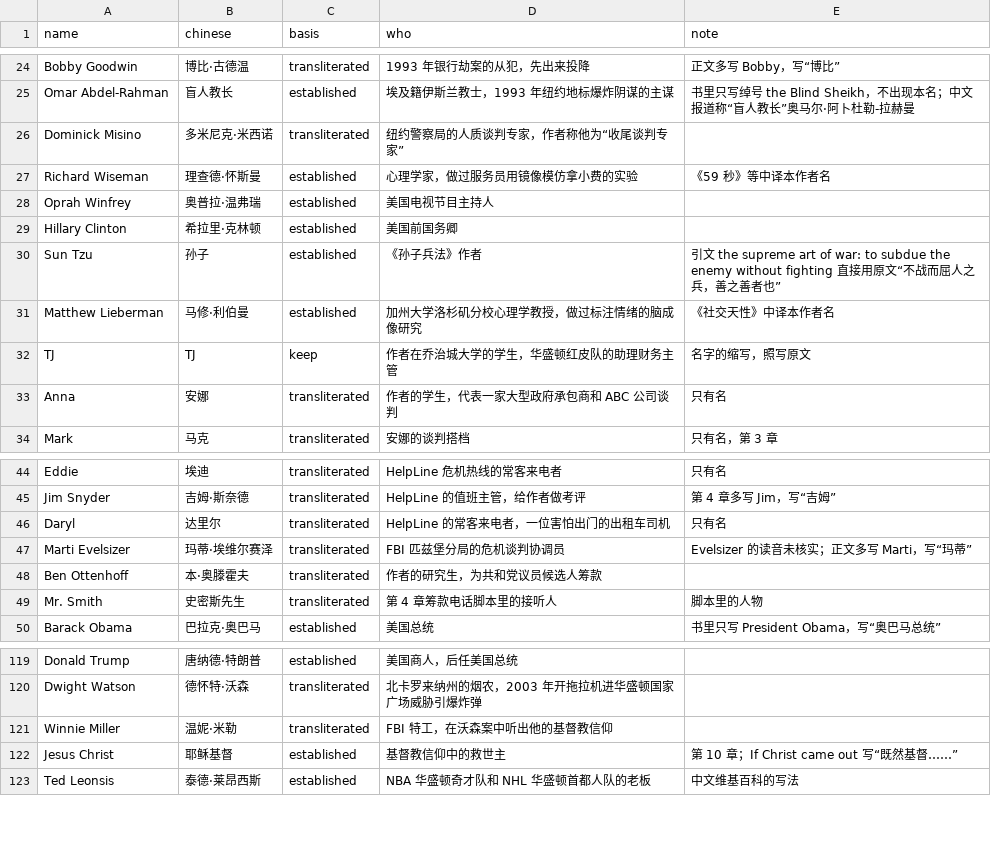
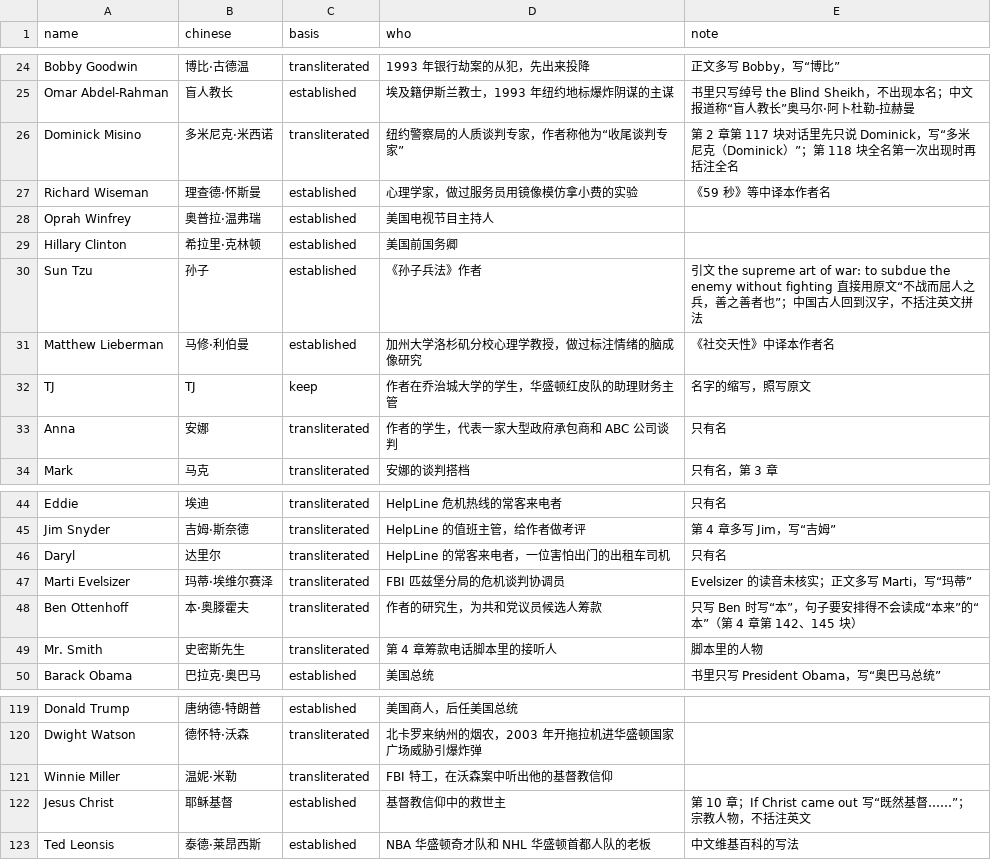
Before and after one commit to DayuanJiang/zh-books, a TSV file: books/never-split-the-difference/review/terms/people-zh.tsv, drawn as a sheet; only a part is shown, gaps mark what is left out.

Commit message:
never-split-the-difference: book-wide renderings settled after the first review round

```diff
--- a/books/never-split-the-difference/review/terms/people-zh.tsv
+++ b/books/never-split-the-difference/review/terms/people-zh.tsv
@@ -25,3 +25,3 @@ Bobby Goodwin	博比·古德温	transliterated	1993 年银行劫案的从犯，
 Omar Abdel-Rahman	盲人教长	established	埃及籍伊斯兰教士，1993 年纽约地标爆炸阴谋的主谋	书里只写绰号 the Blind Sheikh，不出现本名；中文报道称“盲人教长”奥马尔·阿卜杜勒-拉赫曼
-Dominick Misino	多米尼克·米西诺	transliterated	纽约警察局的人质谈判专家，作者称他为“收尾谈判专家”	
+Dominick Misino	多米尼克·米西诺	transliterated	纽约警察局的人质谈判专家，作者称他为“收尾谈判专家”	第 2 章第 117 块对话里先只说 Dominick，写“多米尼克（Dominick）”；第 118 块全名第一次出现时再括注全名
 Richard Wiseman	理查德·怀斯曼	established	心理学家，做过服务员用镜像模仿拿小费的实验	《59 秒》等中译本作者名
@@ -29,3 +29,3 @@ Oprah Winfrey	奥普拉·温弗瑞	established	美国电视节目主持人
 Hillary Clinton	希拉里·克林顿	established	美国前国务卿	
-Sun Tzu	孙子	established	《孙子兵法》作者	引文 the supreme art of war: to subdue the enemy without fighting 直接用原文“不战而屈人之兵，善之善者也”
+Sun Tzu	孙子	established	《孙子兵法》作者	引文 the supreme art of war: to subdue the enemy without fighting 直接用原文“不战而屈人之兵，善之善者也”；中国古人回到汉字，不括注英文拼法
 Matthew Lieberman	马修·利伯曼	established	加州大学洛杉矶分校心理学教授，做过标注情绪的脑成像研究	《社交天性》中译本作者名
@@ -47,3 +47,3 @@ Daryl	达里尔	transliterated	HelpLine 的常客来电者，一位害怕出门
 Marti Evelsizer	玛蒂·埃维尔赛泽	transliterated	FBI 匹兹堡分局的危机谈判协调员	Evelsizer 的读音未核实；正文多写 Marti，写“玛蒂”
-Ben Ottenhoff	本·奥滕霍夫	transliterated	作者的研究生，为共和党议员候选人筹款	
+Ben Ottenhoff	本·奥滕霍夫	transliterated	作者的研究生，为共和党议员候选人筹款	只写 Ben 时写“本”，句子要安排得不会读成“本来”的“本”（第 4 章第 142、145 块）
 Mr. Smith	史密斯先生	transliterated	第 4 章筹款电话脚本里的接听人	脚本里的人物
@@ -121,3 +121,3 @@ Dwight Watson	德怀特·沃森	transliterated	北卡罗来纳州的烟农，200
 Winnie Miller	温妮·米勒	transliterated	FBI 特工，在沃森案中听出他的基督教信仰	
-Jesus Christ	耶稣基督	established	基督教信仰中的救世主	第 10 章；If Christ came out 写“既然基督……”
+Jesus Christ	耶稣基督	established	基督教信仰中的救世主	第 10 章；If Christ came out 写“既然基督……”；宗教人物，不括注英文
 Ted Leonsis	泰德·莱昂西斯	established	NBA 华盛顿奇才队和 NHL 华盛顿首都人队的老板	中文维基百科的写法
```
Also changed, not shown: 7 other files.
